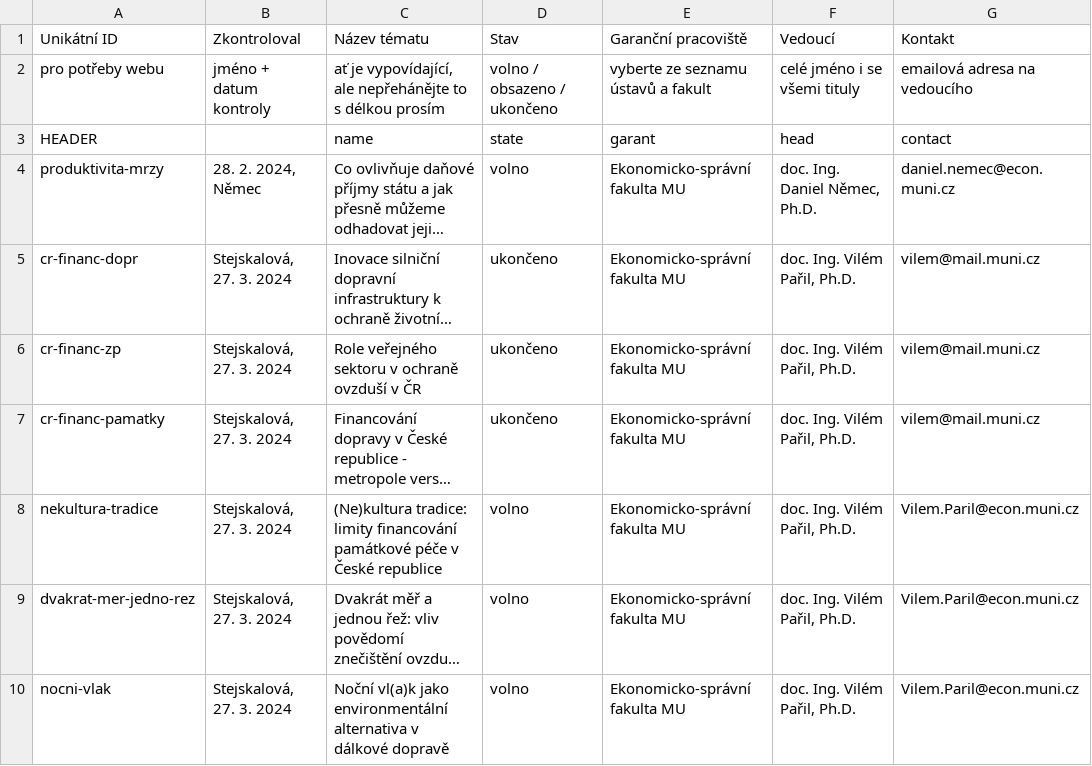
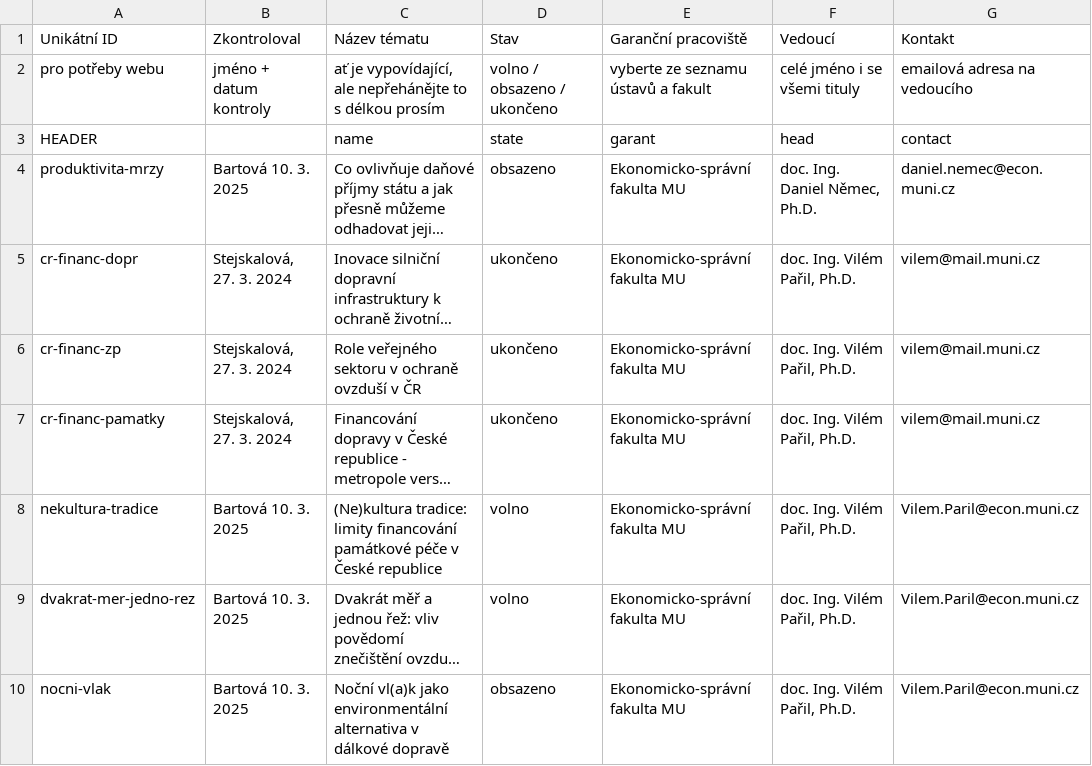
Before and after one commit to zverinec/prostredoskolaky-web, a CSV file: data/soc_topics_esf.csv, drawn as a sheet; only a part is shown; long unchanged cells end in …; the diff covers the shown part only; the diff names each change by its address in the sheet, - before the commit and + after, or states it on an @@ line.

```diff
--- a/data/soc_topics_esf.csv
+++ b/data/soc_topics_esf.csv
-B4 (Zkontroloval): 28. 2. 2024, Němec
+B4 (Zkontroloval): Bartová 10. 3. 2025
-D4 (Stav): volno
+D4 (Stav): obsazeno
-B8:B10 (Zkontroloval): Stejskalová, 27. 3. 2024
+B8:B10 (Zkontroloval): Bartová 10. 3. 2025
-D10 (Stav): volno
+D10 (Stav): obsazeno
```
Also changed, not shown: 19 edited cells elsewhere in this file, data/soc_topics_prf.csv.
